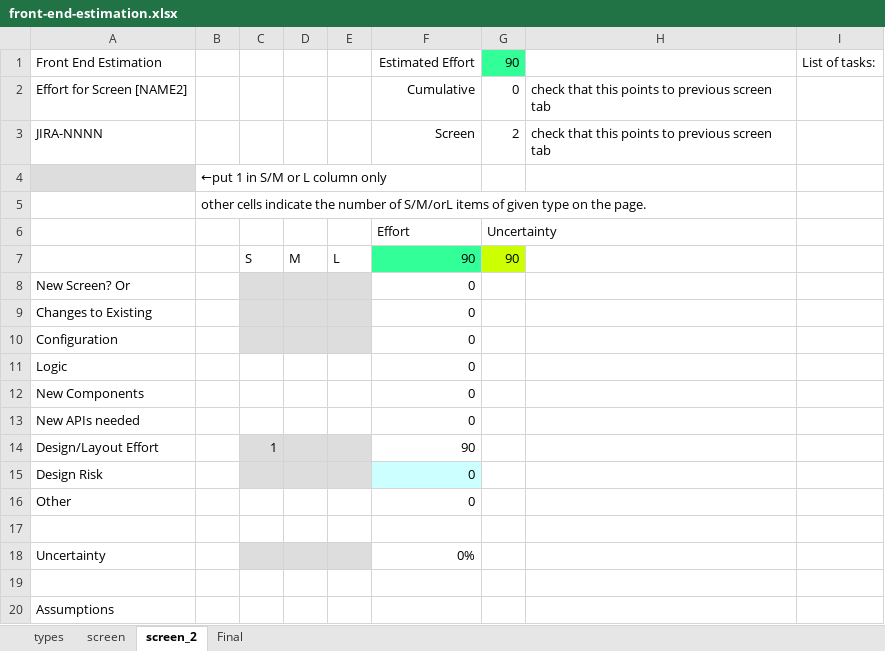
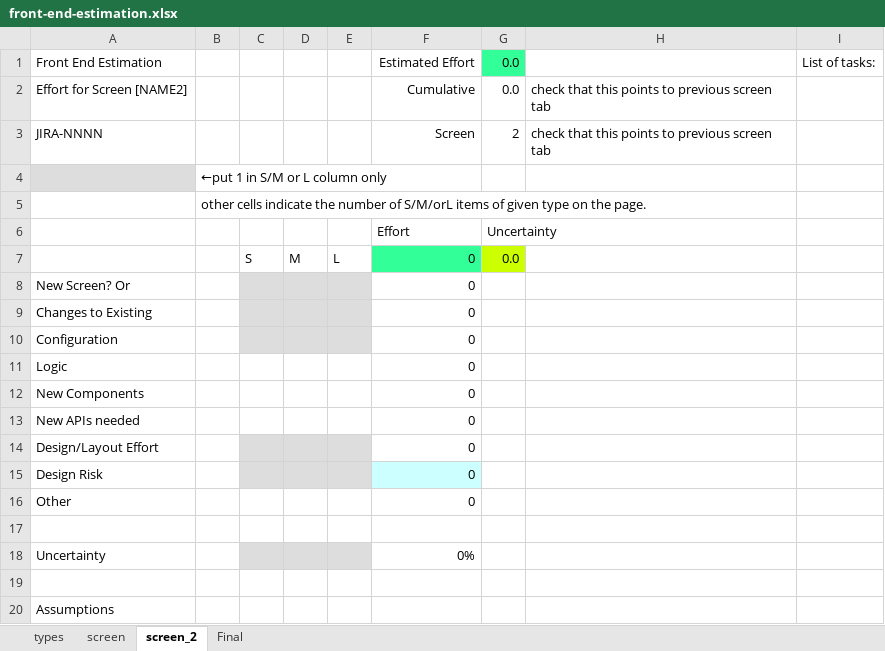
Before and after one commit to bcowgill/bsac-linux-cfg, an Excel workbook: bin/template/javascript/front-end-estimation.xlsx, sheet screen_2, drawn as a sheet; only a part is shown; values as stored, in another font and other column widths than the file's, no borders; the diff names each change by its address in the sheet, - before the commit and + after, or states it on an @@ line.

```diff
--- a/bin/template/javascript/front-end-estimation.xlsx (sheet screen_2)
+++ b/bin/template/javascript/front-end-estimation.xlsx (sheet screen_2)
-G1: 90
+G1: 0.0
-G2: 0
+G2: 0.0
-F7: 90
+F7: 0
-G7: 90
+G7: 0.0
-C14: 1
+C14: (empty)
-F14: 90
+F14: 0
```
Also changed, not shown: sheet Final, sheet screen, 1 other file.
